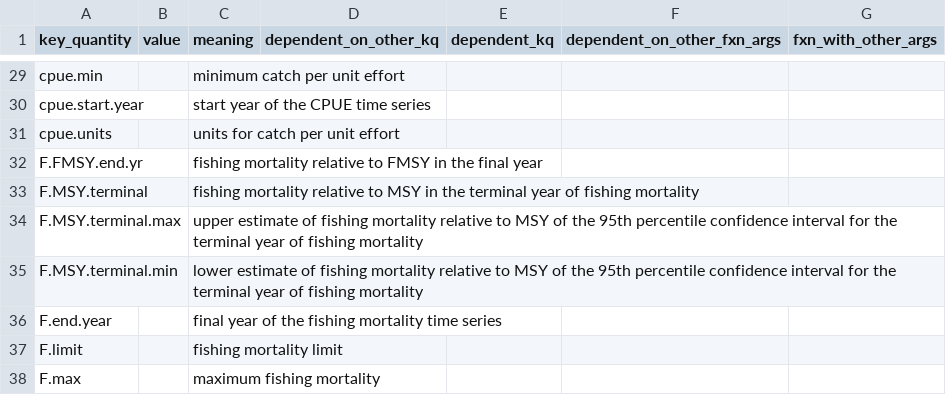
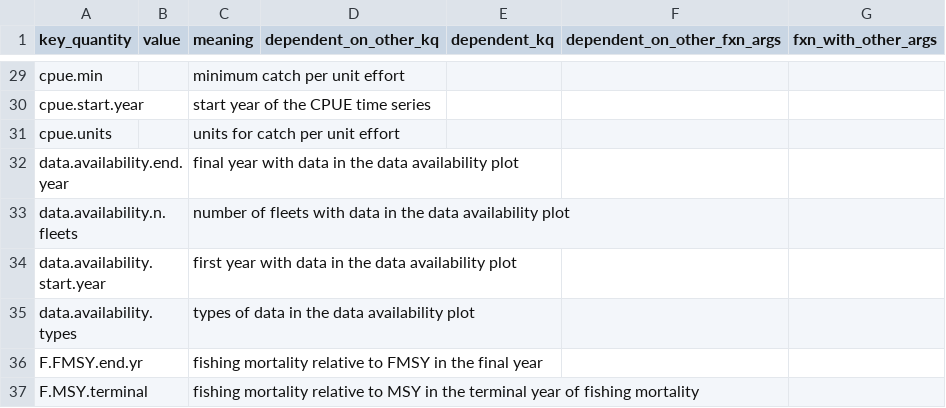
Before and after one commit to nmfs-ost/stockplotr, a CSV file: inst/resources/key_quantity_template.csv, drawn as a sheet; only a part is shown, gaps mark what is left out; the shorter side is filled out with more unchanged rows; the diff names each change by its address in the sheet, - before the commit and + after, or states it on an @@ line.

```diff
--- a/inst/resources/key_quantity_template.csv
+++ b/inst/resources/key_quantity_template.csv
+row 32: data.availability.end.year |  | final year with data in the data availability plot
+row 33: data.availability.n.fleets |  | number of fleets with data in the data availability plot
+row 34: data.availability.start.year |  | first year with data in the data availability plot
+row 35: data.availability.types |  | types of data in the data availability plot
```
Also changed, not shown: inst/resources/captions_alt_text_template.csv, 5 other files.
